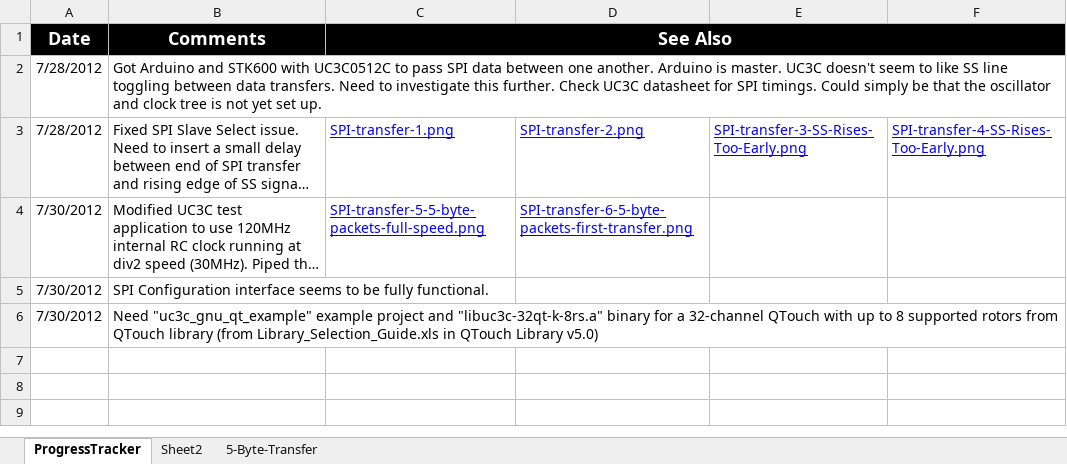
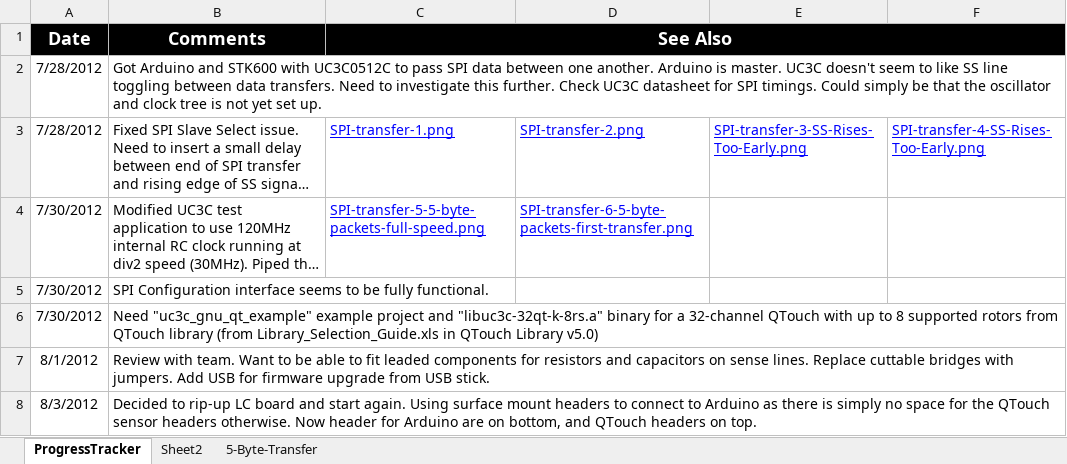
Before and after one commit to codinghead/touchshield, an Excel workbook: documentation/ProjectProgress.xlsx, sheet ProgressTracker, drawn as a sheet; long unchanged cells end in …; values as stored, in another font and other column widths than the file's, no borders; the diff names each change by its address in the sheet, - before the commit and + after, or states it on an @@ line.

Commit message:
Updated progress report.

```diff
--- a/documentation/ProjectProgress.xlsx (sheet ProgressTracker)
+++ b/documentation/ProjectProgress.xlsx (sheet ProgressTracker)
+row 7: 8/1/2012 | Review with team. Want to be able to fit leaded components for resistors and capacitors on sense lines. Replace cuttable bridges with jumpers. Add USB for firmware upgrade from USB stick.
+row 8: 8/3/2012 | Decided to rip-up LC board and start again. Using surface mount headers to connect to Arduino as there is simply no space for the QTouch sensor headers otherwise. Now header for Arduino are on bottom, and QTouch headers on top.
```
Also changed, not shown: charts or pictures.
